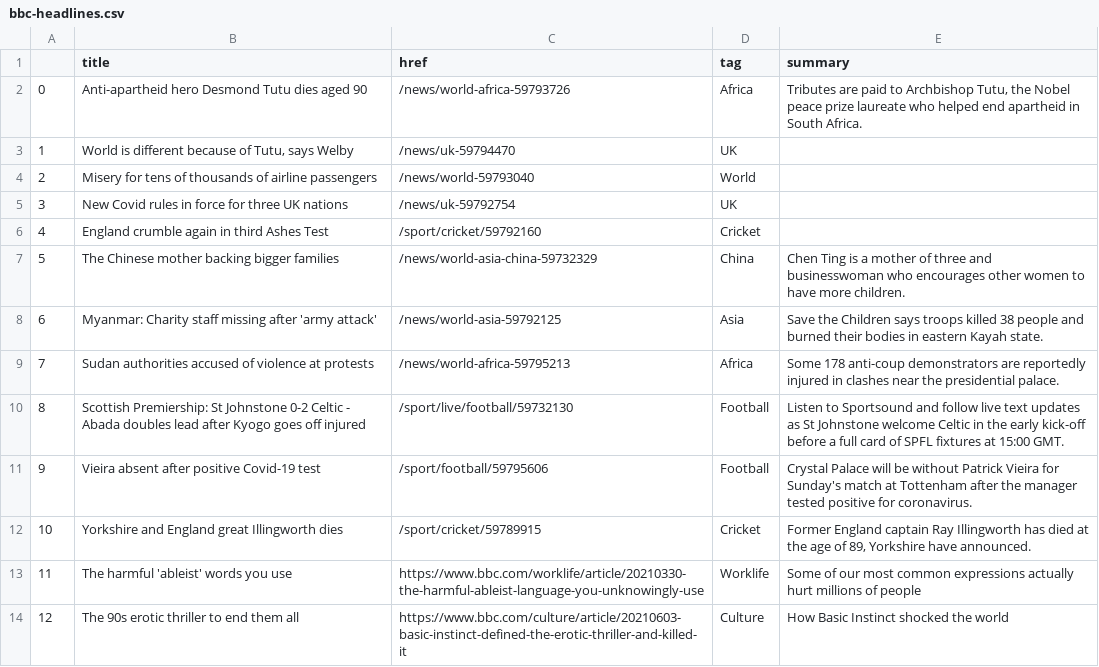
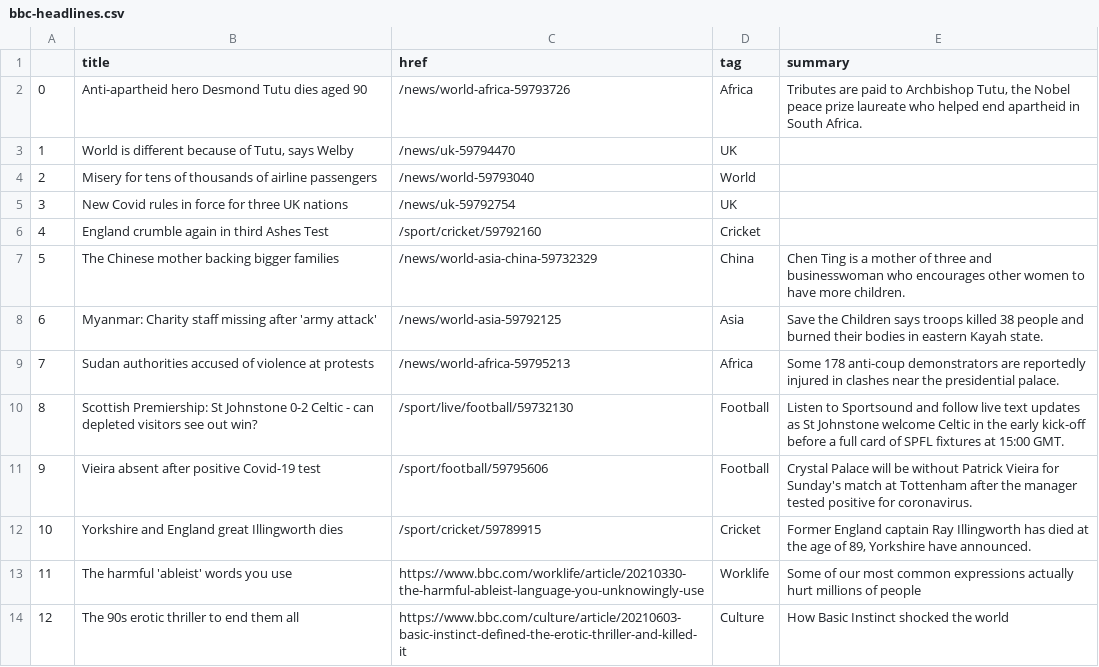
Before and after one commit to msalexford/automatic-scraper, a CSV file: bbc-headlines.csv, drawn as a sheet; only a part is shown.

```diff
--- a/bbc-headlines.csv
+++ b/bbc-headlines.csv
@@ -9,3 +9,3 @@
 7,Sudan authorities accused of violence at protests,/news/world-africa-59795213,Africa,Some 178 anti-coup demonstrators are reportedly injured in clashes near the presidential palace.
-8,Scottish Premiership: St Johnstone 0-2 Celtic - Abada doubles lead after Kyogo goes off injured,/sport/live/football/59732130,Football,Listen to Sportsound and follow live text updates as St Johnstone welcome Celtic in the early kick-off before a full card of SPFL fixtures at 15:00 GMT.
+8,Scottish Premiership: St Johnstone 0-2 Celtic - can depleted visitors see out win?,/sport/live/football/59732130,Football,Listen to Sportsound and follow live text updates as St Johnstone welcome Celtic in the early kick-off before a full card of SPFL fixtures at 15:00 GMT.
 9,Vieira absent after positive Covid-19 test,/sport/football/59795606,Football,Crystal Palace will be without Patrick Vieira for Sunday's match at Tottenham after the manager tested positive for coronavirus.
```
